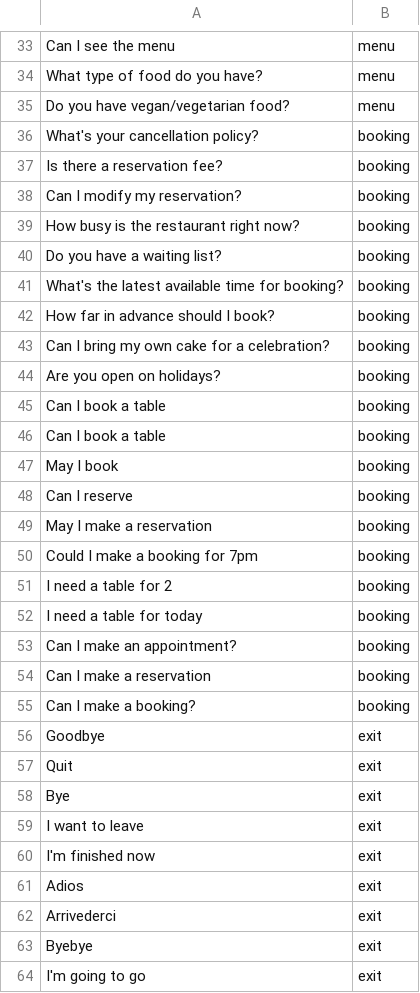
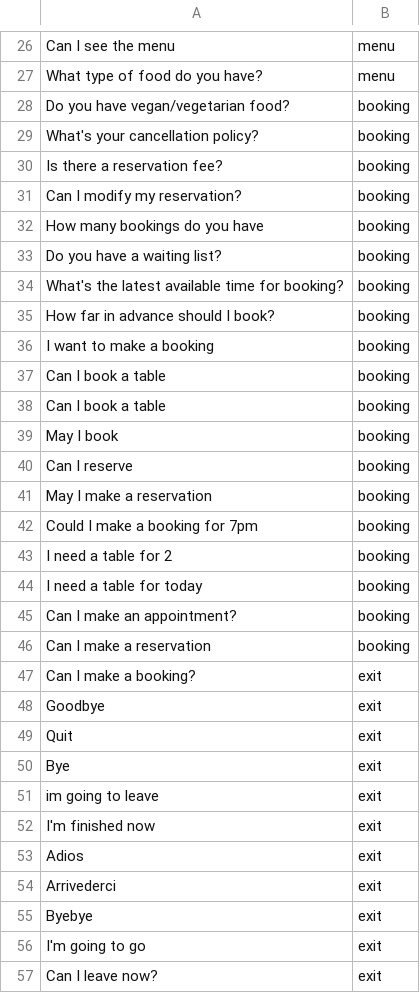
Before and after one commit to cegavix/PizzaRestaurantChatbot, a CSV file: ChatbotCode/datasets/intentmatch_dataset.csv, drawn as a sheet; only a part is shown, gaps mark what is left out; the shorter side is filled out with more unchanged rows; the diff covers the shown part only.

Commit message:
feat: Now can understand booking time and table size

```diff
--- a/ChatbotCode/datasets/intentmatch_dataset.csv
+++ b/ChatbotCode/datasets/intentmatch_dataset.csv
@@ -34,3 +27,3 @@ Can I see the menu,menu
 What type of food do you have?,menu
-Do you have vegan/vegetarian food?,menu
+Do you have vegan/vegetarian food?,booking
 What's your cancellation policy?,booking
@@ -38,3 +31,3 @@ Is there a reservation fee?,booking
 Can I modify my reservation?,booking
-How busy is the restaurant right now?,booking
+How many bookings do you have,booking
 Do you have a waiting list?,booking
@@ -42,4 +35,3 @@ What's the latest available time for booking?,booking
 How far in advance should I book?,booking
-Can I bring my own cake for a celebration?,booking
-Are you open on holidays?,booking
+I want to make a booking,booking
 Can I book a table,booking
@@ -54,2 +46,2 @@ Can I make an appointment?,booking
 Can I make a reservation,booking
-Can I make a booking?,booking
+Can I make a booking?,exit
@@ -58,3 +50,3 @@ Quit,exit
 Bye,exit
-I want to leave,exit
+im going to leave,exit
 I'm finished now,exit
```
Also changed, not shown: 11 added rows, 15 removed rows and 1 edited cell elsewhere in this file, 8 other files.
